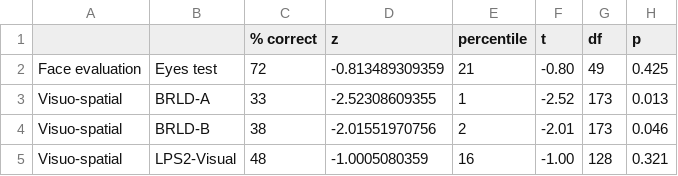
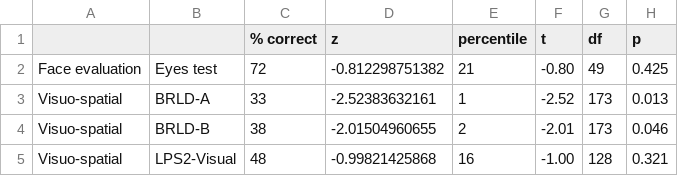
Before and after one commit to mwegrzyn/hiddenIdentityOfFaces, a CSV file: reports/tables/penandpaper_main_results.csv, drawn as a sheet.

```diff
--- a/reports/tables/penandpaper_main_results.csv
+++ b/reports/tables/penandpaper_main_results.csv
@@ -1,5 +1,5 @@
 ,,% correct,z,percentile,t,df,p
-Face evaluation,Eyes test,72,-0.813489309359,21,-0.80,49,0.425
-Visuo-spatial,BRLD-A,33,-2.52308609355,1,-2.52,173,0.013
-Visuo-spatial,BRLD-B,38,-2.01551970756,2,-2.01,173,0.046
-Visuo-spatial,LPS2-Visual,48,-1.0005080359,16,-1.00,128,0.321
+Face evaluation,Eyes test,72,-0.812298751382,21,-0.80,49,0.425
+Visuo-spatial,BRLD-A,33,-2.52383632161,1,-2.52,173,0.013
+Visuo-spatial,BRLD-B,38,-2.01504960655,2,-2.01,173,0.046
+Visuo-spatial,LPS2-Visual,48,-0.99821425868,16,-1.00,128,0.321
```
Also changed, not shown: 9 other files.
